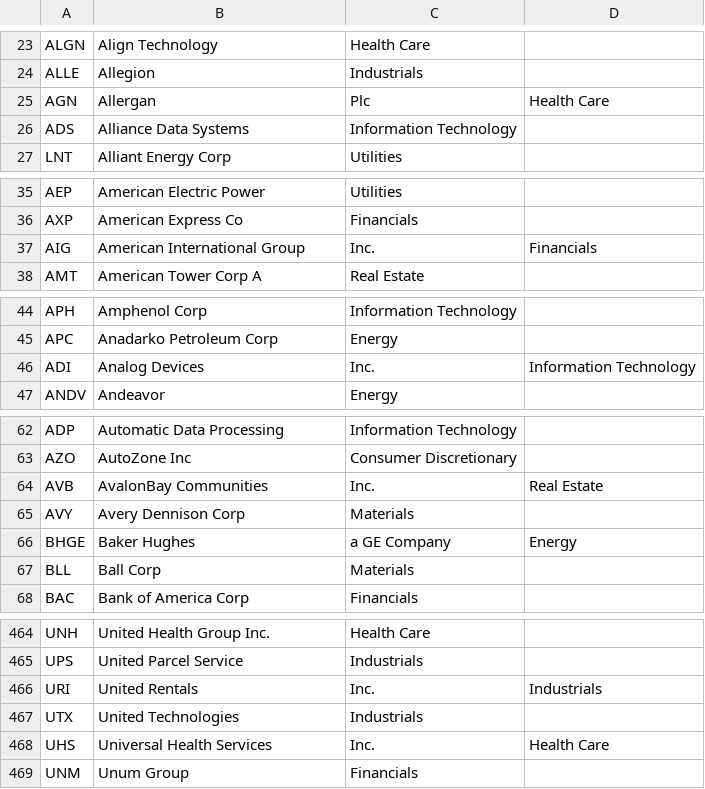
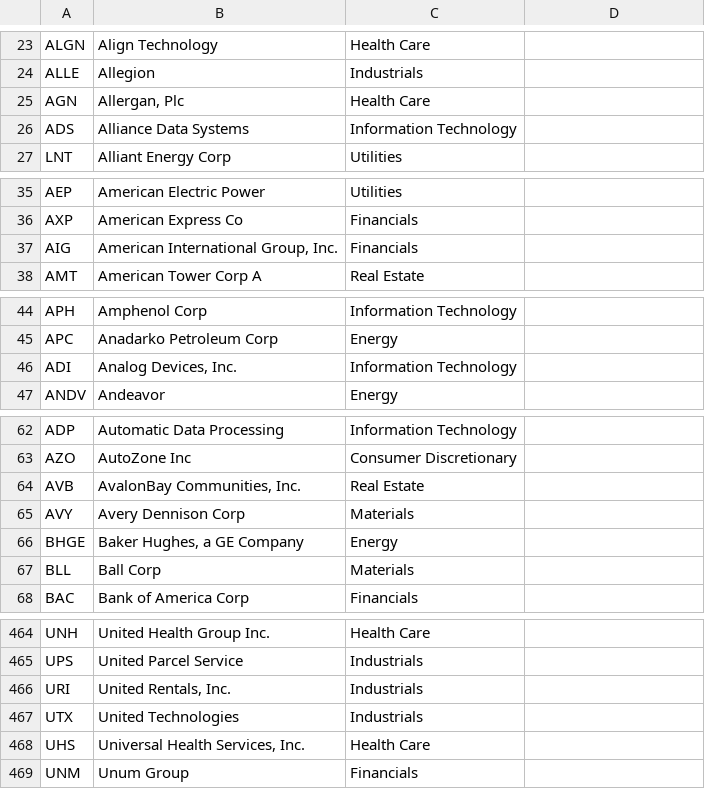
Before and after one commit to Wuj94/SDS_HW2, a CSV file: HW2/SPlist.csv, drawn as a sheet; only a part is shown, gaps mark what is left out; the diff covers the shown part only.

Commit message:
s&p list

```diff
--- a/HW2/SPlist.csv
+++ b/HW2/SPlist.csv
@@ -24,3 +24,3 @@ ALGN,Align Technology,Health Care
 ALLE,Allegion,Industrials
-AGN,Allergan, Plc,Health Care
+AGN,"Allergan, Plc",Health Care
 ADS,Alliance Data Systems,Information Technology
@@ -36,3 +36,3 @@ AEP,American Electric Power,Utilities
 AXP,American Express Co,Financials
-AIG,American International Group, Inc.,Financials
+AIG,"American International Group, Inc.",Financials
 AMT,American Tower Corp A,Real Estate
@@ -45,3 +45,3 @@ APH,Amphenol Corp,Information Technology
 APC,Anadarko Petroleum Corp,Energy
-ADI,Analog Devices, Inc.,Information Technology
+ADI,"Analog Devices, Inc.",Information Technology
 ANDV,Andeavor,Energy
@@ -63,5 +63,5 @@ ADP,Automatic Data Processing,Information Technology
 AZO,AutoZone Inc,Consumer Discretionary
-AVB,AvalonBay Communities, Inc.,Real Estate
+AVB,"AvalonBay Communities, Inc.",Real Estate
 AVY,Avery Dennison Corp,Materials
-BHGE,Baker Hughes, a GE Company,Energy
+BHGE,"Baker Hughes, a GE Company",Energy
 BLL,Ball Corp,Materials
@@ -465,5 +465,5 @@ UNH,United Health Group Inc.,Health Care
 UPS,United Parcel Service,Industrials
-URI,United Rentals, Inc.,Industrials
+URI,"United Rentals, Inc.",Industrials
 UTX,United Technologies,Industrials
-UHS,Universal Health Services, Inc.,Health Care
+UHS,"Universal Health Services, Inc.",Health Care
 UNM,Unum Group,Financials
```
Also changed, not shown: 21 edited cells elsewhere in this file.
